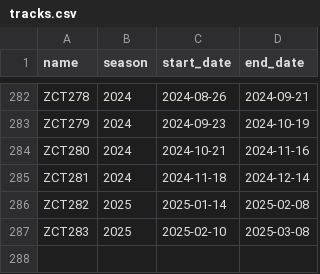
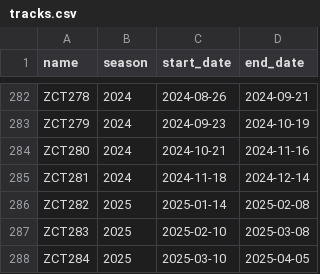
Before and after one commit to 4d-stunts/ptb-simulator, a CSV file: data/tracks.csv, drawn as a sheet; only a part is shown, gaps mark what is left out.

Commit message:
Add final ZCT284 data

```diff
--- a/data/tracks.csv
+++ b/data/tracks.csv
@@ -287 +287,2 @@ ZCT282,2025,2025-01-14,2025-02-08
 ZCT283,2025,2025-02-10,2025-03-08
+ZCT284,2025,2025-03-10,2025-04-05
```
Also changed, not shown: 1 other file.
